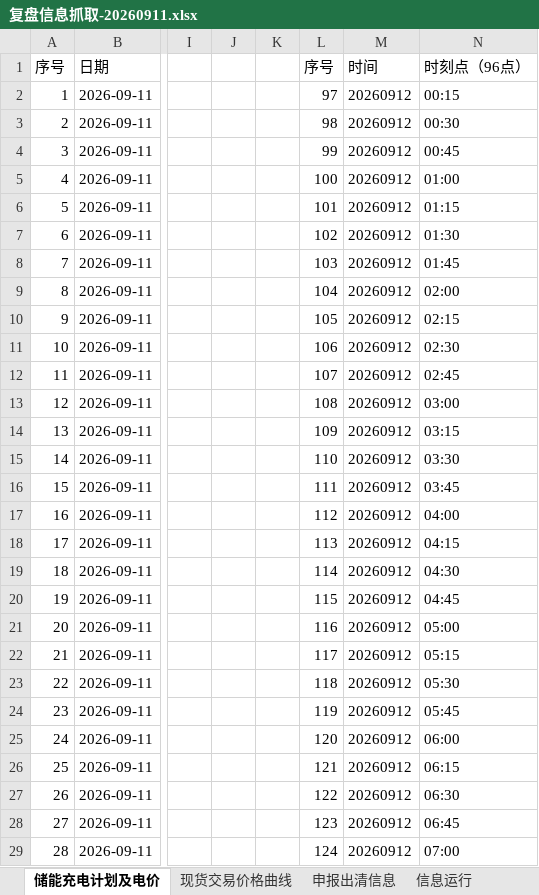
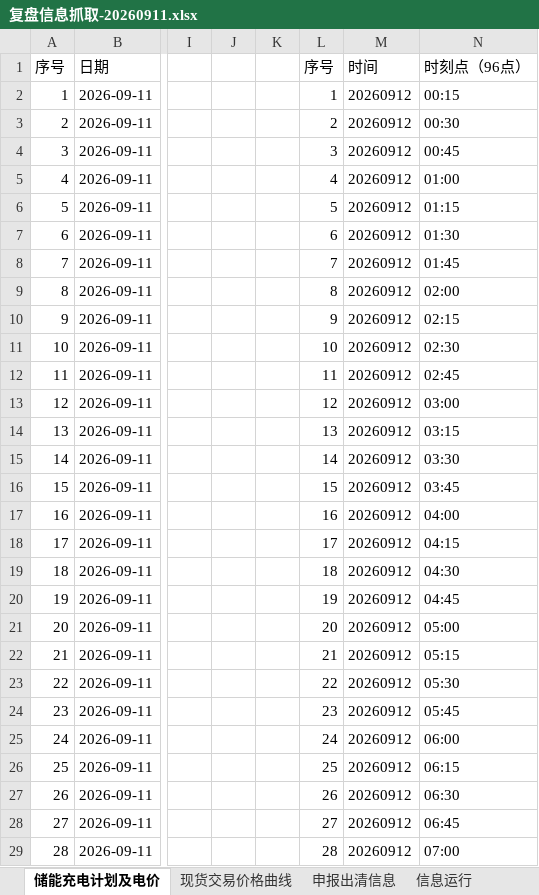
Before and after one commit to arliu633-glitch/hb-price-chart-public, an Excel workbook: review-results/复盘信息抓取-20260911.xlsx, sheet 储能充电计划及电价, drawn as a sheet; only a part is shown, gaps mark what is left out; values as stored, in another font and other column widths than the file's, no borders; the diff covers the shown part only; the diff names each change by its address in the sheet, - before the commit and + after, or states it on an @@ line.

```diff
--- a/review-results/复盘信息抓取-20260911.xlsx (sheet 储能充电计划及电价)
+++ b/review-results/复盘信息抓取-20260911.xlsx (sheet 储能充电计划及电价)
-L2: 97
+L2: 1
-L3: 98
+L3: 2
-L4: 99
+L4: 3
-L5: 100
+L5: 4
-L6: 101
+L6: 5
-L7: 102
+L7: 6
-L8: 103
+L8: 7
-L9: 104
+L9: 8
-L10: 105
+L10: 9
-L11: 106
+L11: 10
-L12: 107
+L12: 11
-L13: 108
+L13: 12
-L14: 109
+L14: 13
-L15: 110
+L15: 14
-L16: 111
+L16: 15
-L17: 112
+L17: 16
-L18: 113
+L18: 17
-L19: 114
+L19: 18
-L20: 115
+L20: 19
-L21: 116
+L21: 20
-L22: 117
+L22: 21
-L23: 118
+L23: 22
-L24: 119
+L24: 23
-L25: 120
+L25: 24
-L26: 121
+L26: 25
-L27: 122
+L27: 26
-L28: 123
+L28: 27
-L29: 124
+L29: 28
```
Also changed, not shown: 68 edited cells elsewhere in this sheet, 6 other files.
